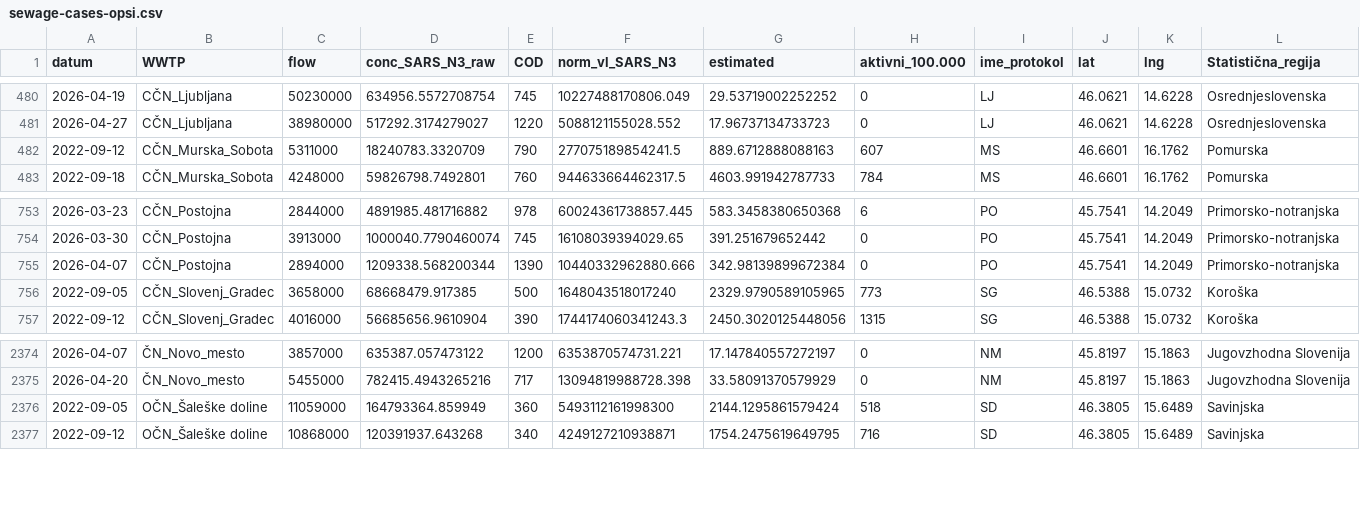
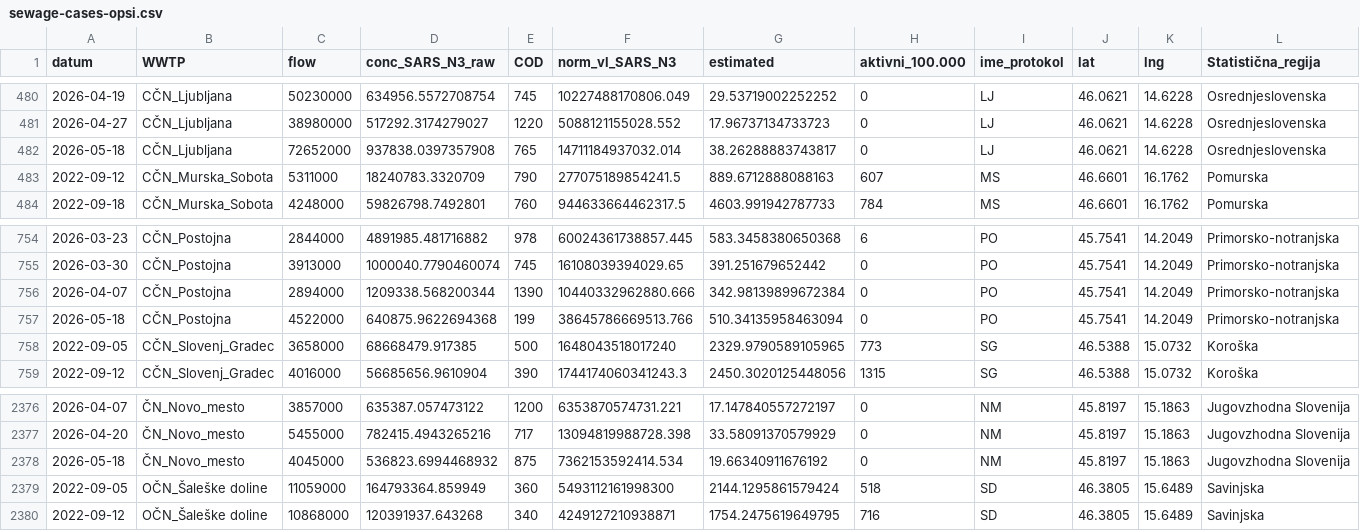
Before and after one commit to sledilnik/data, a CSV file: sources/opsi/sewage/sewage-cases-opsi.csv, drawn as a sheet; only a part is shown, gaps mark what is left out; rows hold the shown columns only; the diff names each change by its address in the sheet, - before the commit and + after, or states it on an @@ line.

```diff
--- a/sources/opsi/sewage/sewage-cases-opsi.csv
+++ b/sources/opsi/sewage/sewage-cases-opsi.csv
+row 482: 2026-05-18 | CČN_Ljubljana | 72652000 | 937838.0397357908 | 765 | 14711184937032.014 | 38.26288883743817 | 0 | LJ | 46.0621 | 14.6228 | Osrednjeslovenska
+row 757: 2026-05-18 | CČN_Postojna | 4522000 | 640875.9622694368 | 199 | 38645786669513.766 | 510.34135958463094 | 0 | PO | 45.7541 | 14.2049 | Primorsko-notranjska
+row 2378: 2026-05-18 | ČN_Novo_mesto | 4045000 | 536823.6994468932 | 875 | 7362153592414.534 | 19.66340911676192 | 0 | NM | 45.8197 | 15.1863 | Jugovzhodna Slovenija
```
Also changed, not shown: csv/sewage-cases.csv, 1 other file.
